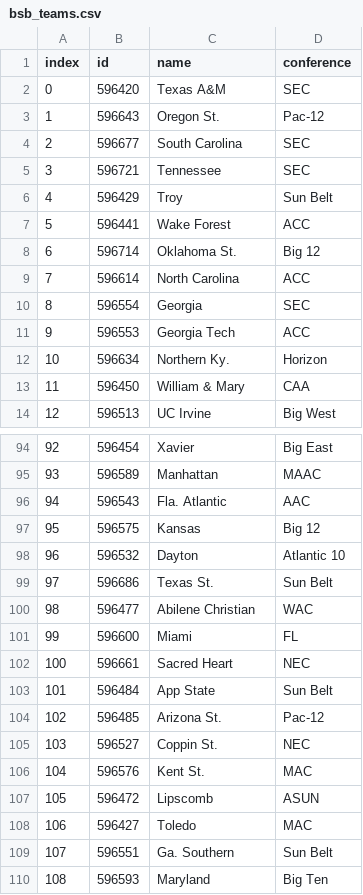
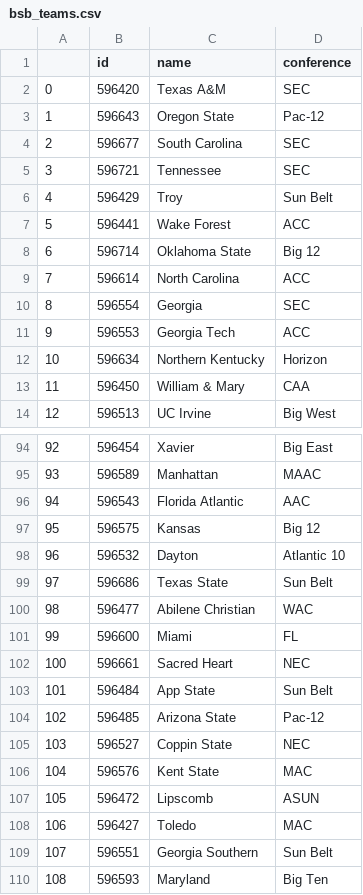
Before and after one commit to jhman10375/SeniorDesign, a CSV file: server/cache/bsb/bsb_teams.csv, drawn as a sheet; only a part is shown, gaps mark what is left out; the diff covers the shown part only.

```diff
--- a/server/cache/bsb/bsb_teams.csv
+++ b/server/cache/bsb/bsb_teams.csv
@@ -1,4 +1,4 @@
-index,id,name,conference
+,id,name,conference
 0,596420,Texas A&M,SEC
-1,596643,Oregon St.,Pac-12
+1,596643,Oregon State,Pac-12
 2,596677,South Carolina,SEC
@@ -7,3 +7,3 @@ index,id,name,conference
 5,596441,Wake Forest,ACC
-6,596714,Oklahoma St.,Big 12
+6,596714,Oklahoma State,Big 12
 7,596614,North Carolina,ACC
@@ -11,3 +11,3 @@ index,id,name,conference
 9,596553,Georgia Tech,ACC
-10,596634,Northern Ky.,Horizon
+10,596634,Northern Kentucky,Horizon
 11,596450,William & Mary,CAA
@@ -95,6 +95,6 @@ index,id,name,conference
 93,596589,Manhattan,MAAC
-94,596543,Fla. Atlantic,AAC
+94,596543,Florida Atlantic,AAC
 95,596575,Kansas,Big 12
 96,596532,Dayton,Atlantic 10
-97,596686,Texas St.,Sun Belt
+97,596686,Texas State,Sun Belt
 98,596477,Abilene Christian,WAC
@@ -103,8 +103,8 @@ index,id,name,conference
 101,596484,App State,Sun Belt
-102,596485,Arizona St.,Pac-12
-103,596527,Coppin St.,NEC
-104,596576,Kent St.,MAC
+102,596485,Arizona State,Pac-12
+103,596527,Coppin State,NEC
+104,596576,Kent State,MAC
 105,596472,Lipscomb,ASUN
 106,596427,Toledo,MAC
-107,596551,Ga. Southern,Sun Belt
+107,596551,Georgia Southern,Sun Belt
 108,596593,Maryland,Big Ten
```
Also changed, not shown: 47 edited cells elsewhere in this file, 6 other files.
